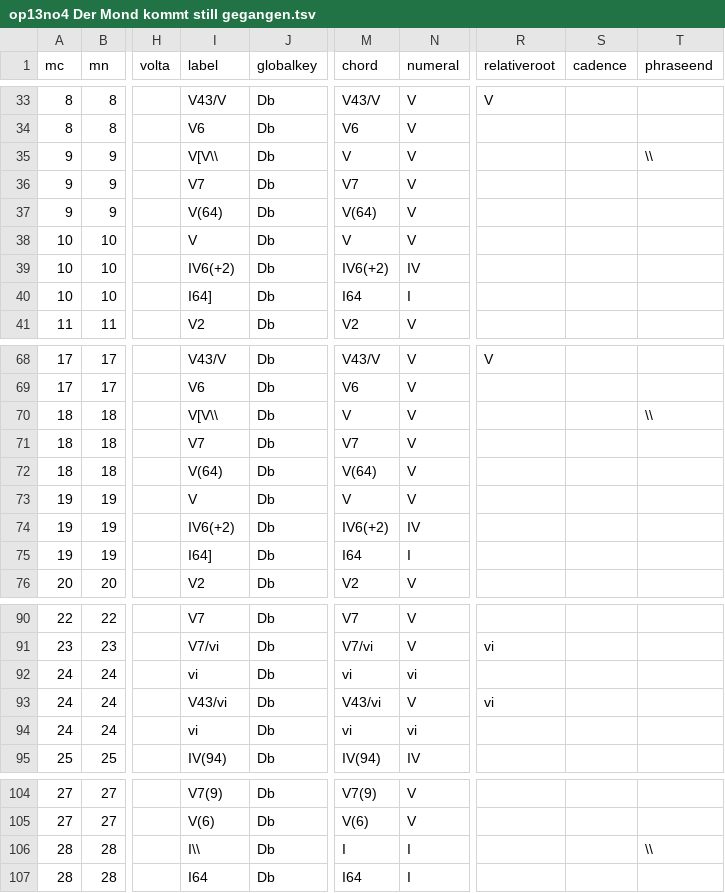
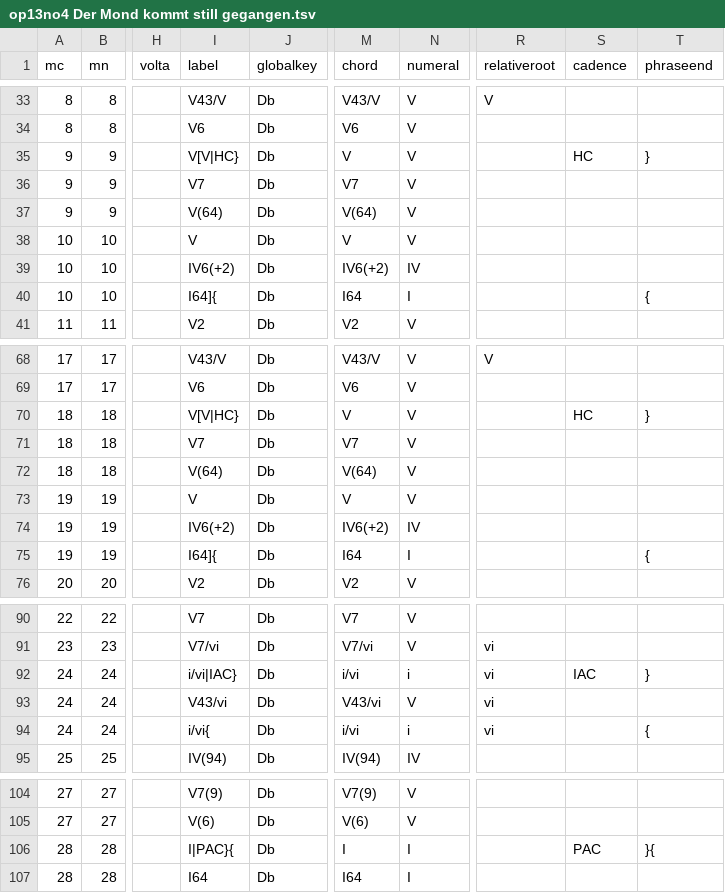
Before and after one commit to DCMLab/c_schumann_lieder, a TSV file: harmonies/op13no4 Der Mond kommt still gegangen.tsv, drawn as a sheet; only a part is shown, gaps mark what is left out; the diff covers the shown part only; the diff names each change by its address in the sheet, - before the commit and + after, or states it on an @@ line.

```diff
--- a/harmonies/op13no4 Der Mond kommt still gegangen.tsv
+++ b/harmonies/op13no4 Der Mond kommt still gegangen.tsv
-I35 (label): V[V\\
+I35 (label): V[V|HC}
-S35 (cadence): (empty)
+S35 (cadence): HC
-T35 (phraseend): \\
+T35 (phraseend): }
-I40 (label): I64]
+I40 (label): I64]{
-T40 (phraseend): (empty)
+T40 (phraseend): {
-I70 (label): V[V\\
+I70 (label): V[V|HC}
-S70 (cadence): (empty)
+S70 (cadence): HC
-T70 (phraseend): \\
+T70 (phraseend): }
-I75 (label): I64]
+I75 (label): I64]{
-T75 (phraseend): (empty)
+T75 (phraseend): {
-I92 (label): vi
+I92 (label): i/vi|IAC}
-M92 (chord): vi
+M92 (chord): i/vi
-N92 (numeral): vi
+N92 (numeral): i
-R92 (relativeroot): (empty)
+R92 (relativeroot): vi
-S92 (cadence): (empty)
+S92 (cadence): IAC
-T92 (phraseend): (empty)
+T92 (phraseend): }
-I94 (label): vi
+I94 (label): i/vi{
-M94 (chord): vi
+M94 (chord): i/vi
-N94 (numeral): vi
+N94 (numeral): i
-R94 (relativeroot): (empty)
+R94 (relativeroot): vi
-T94 (phraseend): (empty)
+T94 (phraseend): {
-I106 (label): I\\
+I106 (label): I|PAC}{
-S106 (cadence): (empty)
+S106 (cadence): PAC
-T106 (phraseend): \\
+T106 (phraseend): }{
```
Also changed, not shown: 8 edited cells elsewhere in this file, metadata.tsv, 1 other file.
